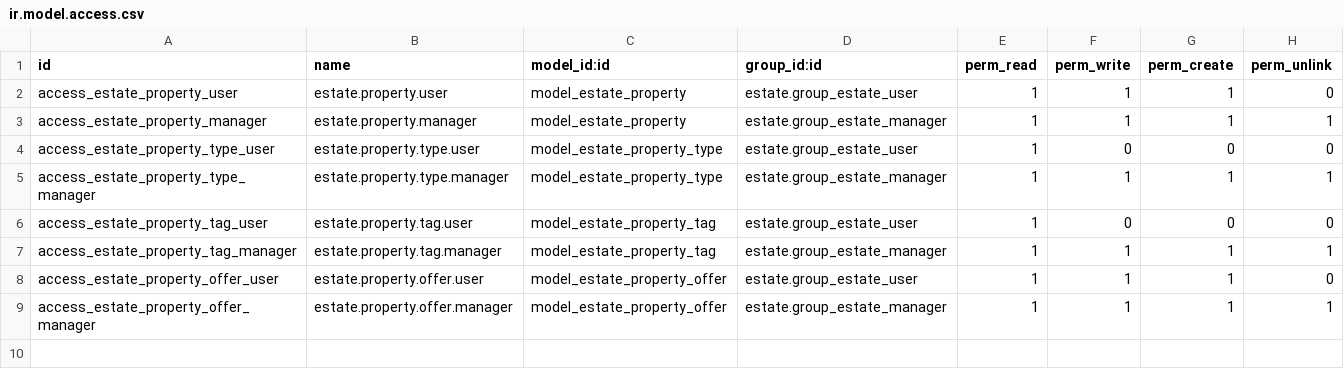
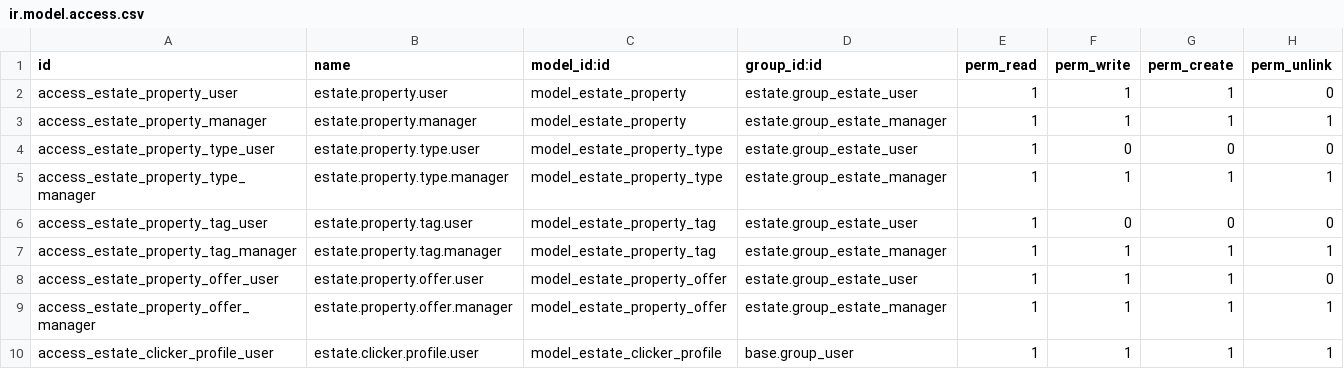
Before and after one commit to mattealeconsulting/estate_paular, a CSV file: estate/security/ir.model.access.csv, drawn as a sheet; the diff names each change by its address in the sheet, - before the commit and + after, or states it on an @@ line.

Commit message:
estate: clicker game ch1-ch20

```diff
--- a/estate/security/ir.model.access.csv
+++ b/estate/security/ir.model.access.csv
+row 10: access_estate_clicker_profile_user | estate.clicker.profile.user | model_estate_clicker_profile | base.group_user | 1 | 1 | 1 | 1
```
Also changed, not shown: 22 other files.
